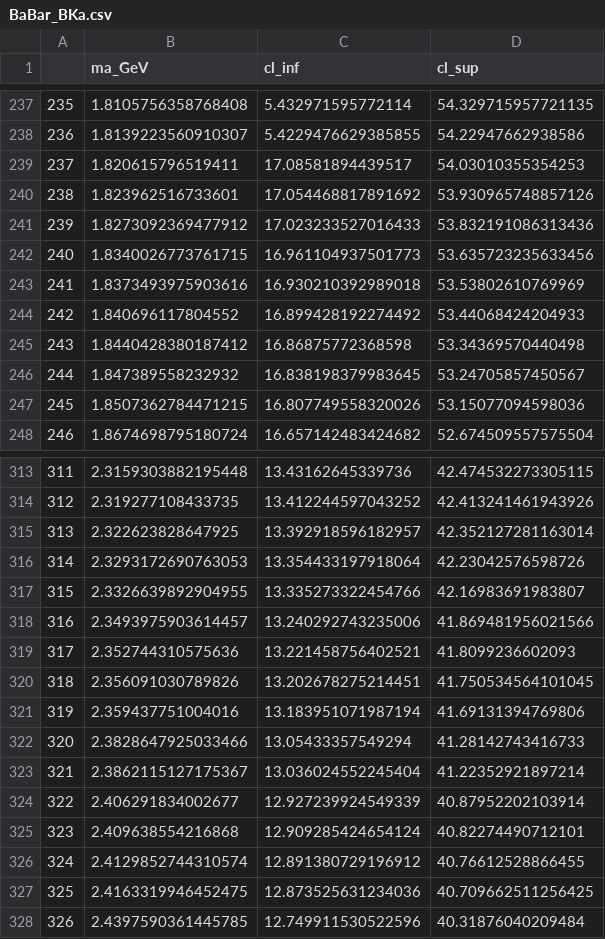
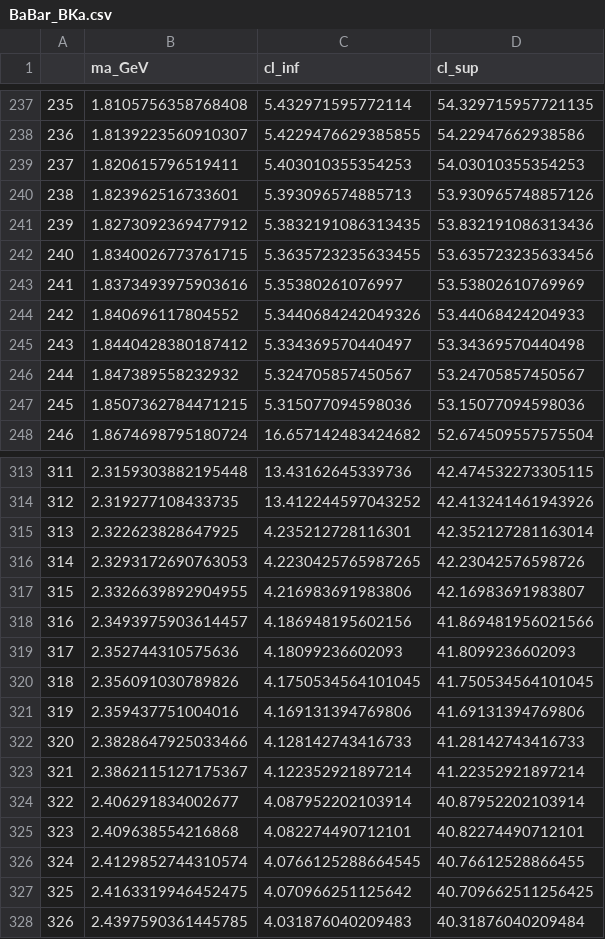
Before and after one commit to Jorge-Alda/tauALPs, a CSV file: PseudoScalar/data/displacedv/BaBar_BKa.csv, drawn as a sheet; only a part is shown, gaps mark what is left out; the diff covers the shown part only.

```diff
--- a/PseudoScalar/data/displacedv/BaBar_BKa.csv
+++ b/PseudoScalar/data/displacedv/BaBar_BKa.csv
@@ -238,11 +238,11 @@
 236,1.8139223560910307,5.4229476629385855,54.22947662938586
-237,1.820615796519411,17.08581894439517,54.03010355354253
-238,1.823962516733601,17.054468817891692,53.930965748857126
-239,1.8273092369477912,17.023233527016433,53.832191086313436
-240,1.8340026773761715,16.961104937501773,53.635723235633456
-241,1.8373493975903616,16.930210392989018,53.53802610769969
-242,1.840696117804552,16.899428192274492,53.44068424204933
-243,1.8440428380187412,16.86875772368598,53.34369570440498
-244,1.847389558232932,16.838198379983645,53.24705857450567
-245,1.8507362784471215,16.807749558320026,53.15077094598036
+237,1.820615796519411,5.403010355354253,54.03010355354253
+238,1.823962516733601,5.393096574885713,53.930965748857126
+239,1.8273092369477912,5.3832191086313435,53.832191086313436
+240,1.8340026773761715,5.3635723235633455,53.635723235633456
+241,1.8373493975903616,5.35380261076997,53.53802610769969
+242,1.840696117804552,5.3440684242049326,53.44068424204933
+243,1.8440428380187412,5.334369570440497,53.34369570440498
+244,1.847389558232932,5.324705857450567,53.24705857450567
+245,1.8507362784471215,5.315077094598036,53.15077094598036
 246,1.8674698795180724,16.657142483424682,52.674509557575504
@@ -314,15 +314,15 @@
 312,2.319277108433735,13.412244597043252,42.413241461943926
-313,2.322623828647925,13.392918596182957,42.352127281163014
-314,2.3293172690763053,13.354433197918064,42.23042576598726
-315,2.3326639892904955,13.335273322454766,42.16983691983807
-316,2.3493975903614457,13.240292743235006,41.869481956021566
-317,2.352744310575636,13.221458756402521,41.8099236602093
-318,2.356091030789826,13.202678275214451,41.750534564101045
-319,2.359437751004016,13.183951071987194,41.69131394769806
-320,2.3828647925033466,13.05433357549294,41.28142743416733
-321,2.3862115127175367,13.036024552245404,41.22352921897214
-322,2.406291834002677,12.927239924549339,40.87952202103914
-323,2.409638554216868,12.909285424654124,40.82274490712101
-324,2.4129852744310574,12.891380729196912,40.76612528866455
-325,2.4163319946452475,12.873525631234036,40.709662511256425
-326,2.4397590361445785,12.749911530522596,40.31876040209484
+313,2.322623828647925,4.235212728116301,42.352127281163014
+314,2.3293172690763053,4.2230425765987265,42.23042576598726
+315,2.3326639892904955,4.216983691983806,42.16983691983807
+316,2.3493975903614457,4.186948195602156,41.869481956021566
+317,2.352744310575636,4.18099236602093,41.8099236602093
+318,2.356091030789826,4.1750534564101045,41.750534564101045
+319,2.359437751004016,4.169131394769806,41.69131394769806
+320,2.3828647925033466,4.128142743416733,41.28142743416733
+321,2.3862115127175367,4.122352921897214,41.22352921897214
+322,2.406291834002677,4.087952202103914,40.87952202103914
+323,2.409638554216868,4.082274490712101,40.82274490712101
+324,2.4129852744310574,4.0766125288664545,40.76612528866455
+325,2.4163319946452475,4.070966251125642,40.709662511256425
+326,2.4397590361445785,4.031876040209483,40.31876040209484
```
Also changed, not shown: 34 edited cells elsewhere in this file, PseudoScalar/data/displacedv/LHCb_BKa.csv, PseudoScalar/data/displacedv/LHCb_BKsa.csv, 5 other files.
